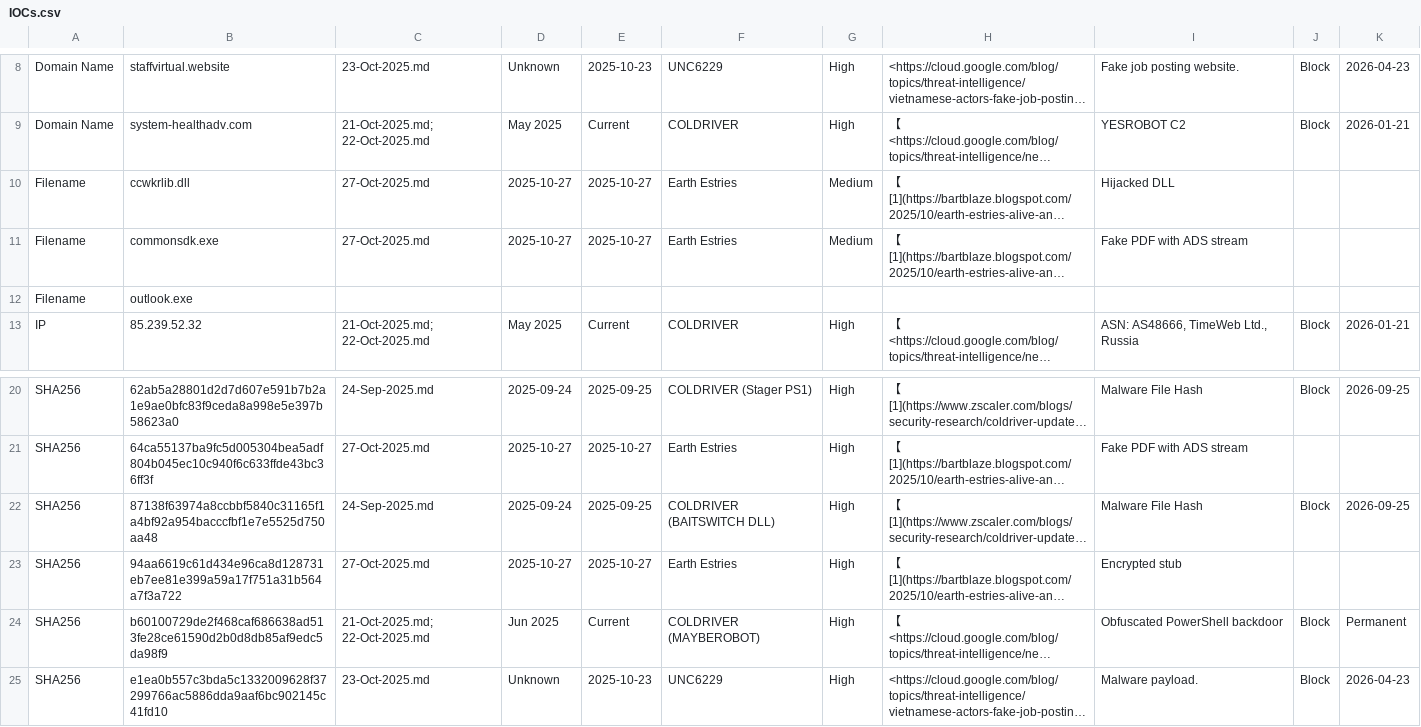
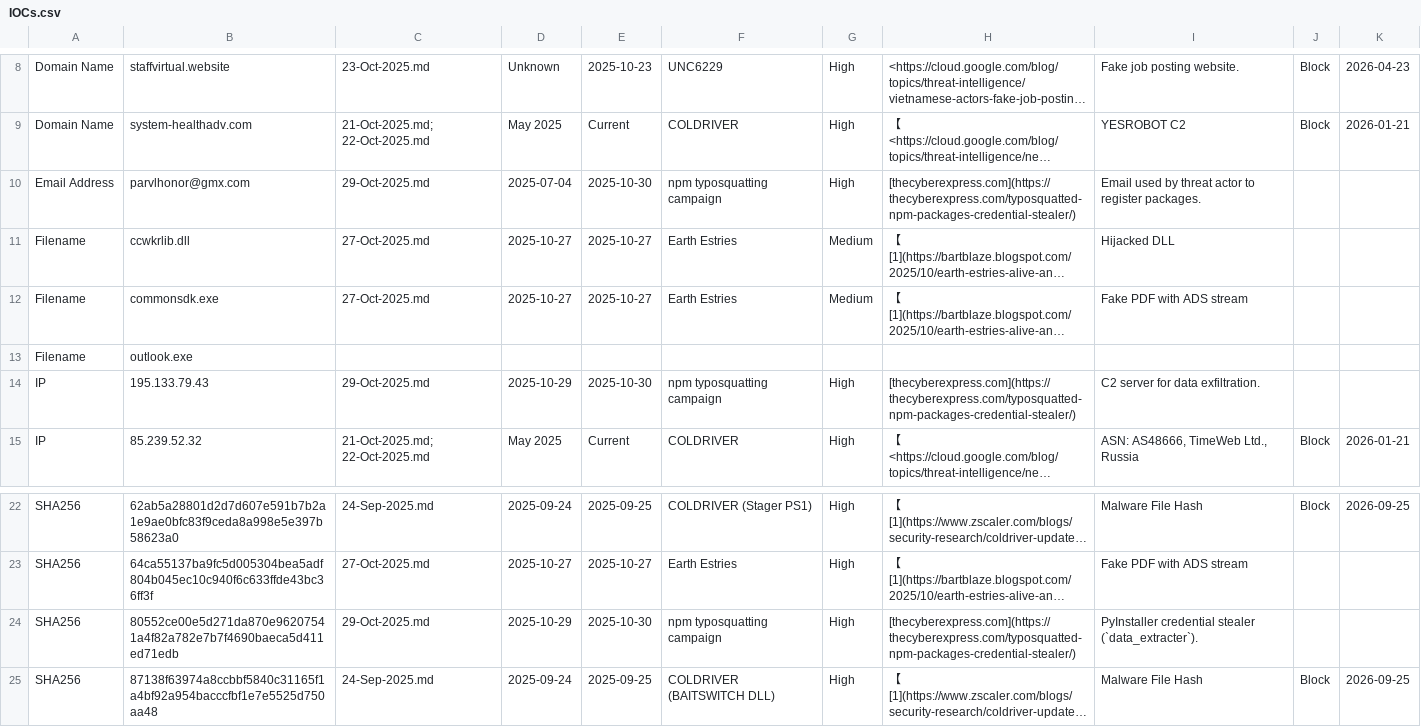
Before and after one commit to iamthefrogy/Weekly-Threat-Briefing-Reports, a CSV file: IOCs.csv, drawn as a sheet; only a part is shown, gaps mark what is left out; the shorter side is filled out with more unchanged rows; long unchanged cells end in …; the diff names each change by its address in the sheet, - before the commit and + after, or states it on an @@ line.

```diff
--- a/IOCs.csv
+++ b/IOCs.csv
+row 10: Email Address | parvlhonor@gmx.com | 29-Oct-2025.md | 2025-07-04 | 2025-10-30 | npm typosquatting campaign | High | [thecyberexpress.com](https://thecyberexpress.com/typosquatted-npm-packages-credential-stealer/) | Email used by threat actor to register packages.
+row 14: IP | 195.133.79.43 | 29-Oct-2025.md | 2025-10-29 | 2025-10-30 | npm typosquatting campaign | High | [thecyberexpress.com](https://thecyberexpress.com/typosquatted-npm-packages-credential-stealer/) | C2 server for data exfiltration.
+row 24: SHA256 | 80552ce00e5d271da870e96207541a4f82a782e7b7f4690baeca5d411ed71edb | 29-Oct-2025.md | 2025-10-29 | 2025-10-30 | npm typosquatting campaign | High | [thecyberexpress.com](https://thecyberexpress.com/typosquatted-npm-packages-credential-stealer/) | PyInstaller credential stealer (`data_extracter`).
```
